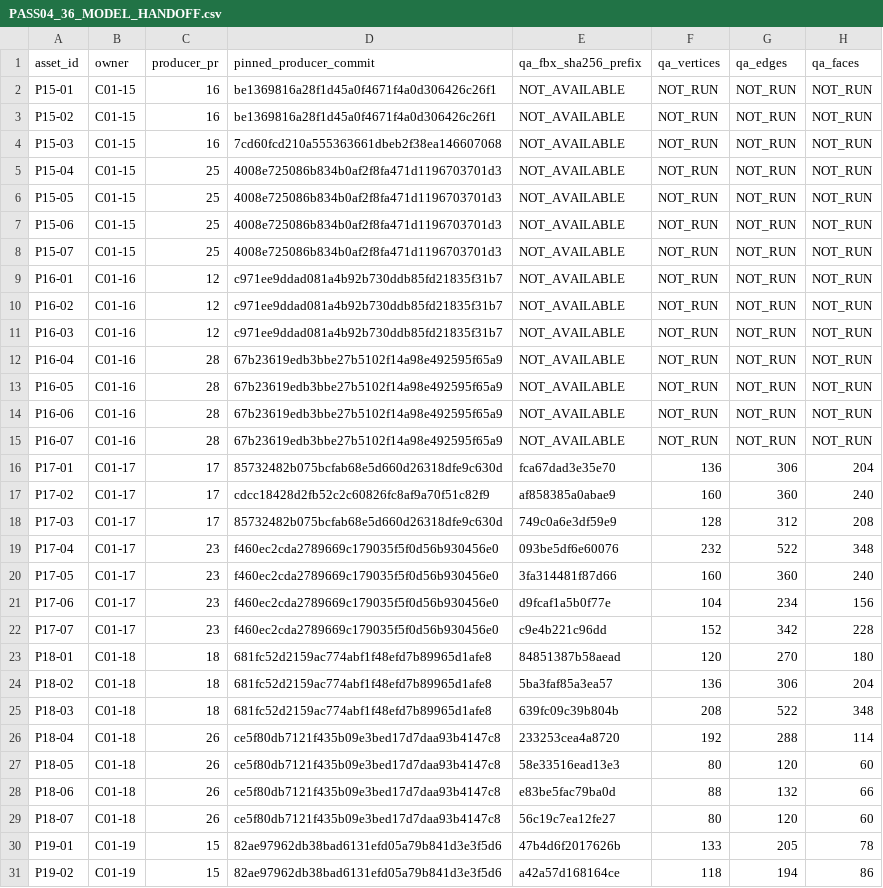
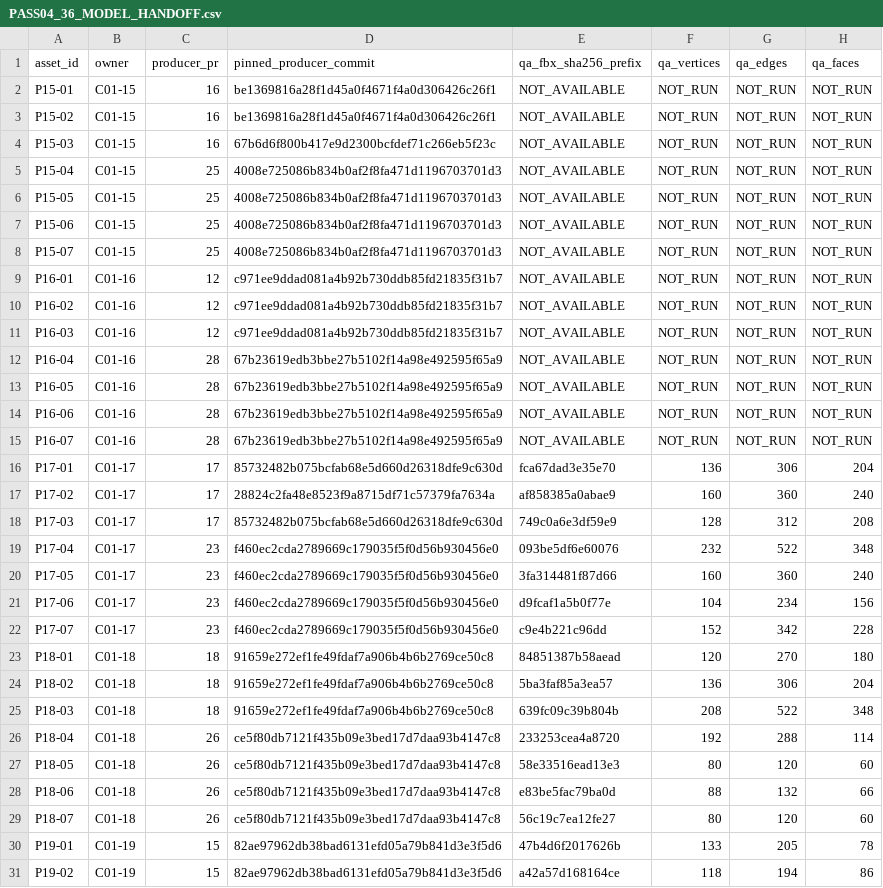
Before and after one commit to C8LyNn/Model-Test, a CSV file: C01InteriorProps/Pass04/PASS04_36_MODEL_HANDOFF.csv, drawn as a sheet; only a part is shown; the diff names each change by its address in the sheet, - before the commit and + after, or states it on an @@ line.

Commit message:
C01-10 PASS15: synchronize 36 source staging receipt pins and QA-only status after source-detail changes

```diff
--- a/C01InteriorProps/Pass04/PASS04_36_MODEL_HANDOFF.csv
+++ b/C01InteriorProps/Pass04/PASS04_36_MODEL_HANDOFF.csv
-D4 (pinned_producer_commit): 7cd60fcd210a555363661dbeb2f38ea146607068
+D4 (pinned_producer_commit): 67b6d6f800b417e9d2300bcfdef71c266eb5f23c
-D17 (pinned_producer_commit): cdcc18428d2fb52c2c60826fc8af9a70f51c82f9
+D17 (pinned_producer_commit): 28824c2fa48e8523f9a8715df71c57379fa7634a
-D23:D25 (pinned_producer_commit): 681fc52d2159ac774abf1f48efd7b89965d1afe8
+D23:D25 (pinned_producer_commit): 91659e272ef1fe49fdaf7a906b4b6b2769ce50c8
```
